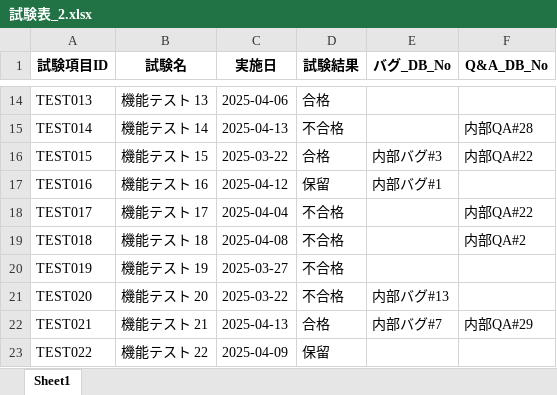
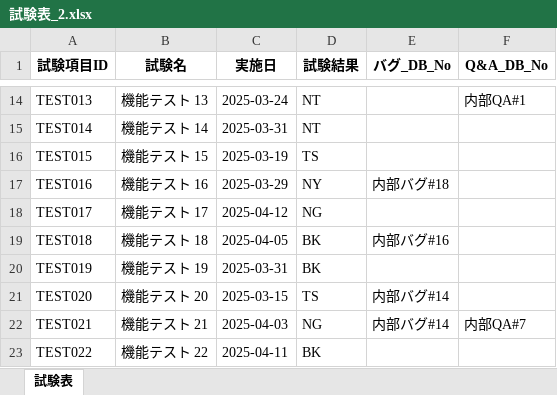
Before and after one commit to POLARIS0027/TMT, an Excel workbook: test_data/試験表_2.xlsx, sheet 試験表, drawn as a sheet; only a part is shown, gaps mark what is left out; values as stored, in another font and other column widths than the file's, no borders; the diff covers the shown part only; the diff names each change by its address in the sheet, - before the commit and + after, or states it on an @@ line.

```diff
--- a/test_data/試験表_2.xlsx (sheet 試験表)
+++ b/test_data/試験表_2.xlsx (sheet 試験表)
-sheet tab: Sheet1
+sheet tab: 試験表
-C14 (実施日): 2025-04-06
+C14 (実施日): 2025-03-24
-D14 (試験結果): 合格
+D14 (試験結果): NT
-F14 (Q&A_DB_No): (empty)
+F14 (Q&A_DB_No): 内部QA#1
-C15 (実施日): 2025-04-13
+C15 (実施日): 2025-03-31
-D15 (試験結果): 不合格
+D15 (試験結果): NT
-F15 (Q&A_DB_No): 内部QA#28
+F15 (Q&A_DB_No): (empty)
-C16 (実施日): 2025-03-22
+C16 (実施日): 2025-03-19
-D16 (試験結果): 合格
+D16 (試験結果): TS
-E16 (バグ_DB_No): 内部バグ#3
+E16 (バグ_DB_No): (empty)
-F16 (Q&A_DB_No): 内部QA#22
+F16 (Q&A_DB_No): (empty)
-C17 (実施日): 2025-04-12
+C17 (実施日): 2025-03-29
-D17 (試験結果): 保留
+D17 (試験結果): NY
-E17 (バグ_DB_No): 内部バグ#1
+E17 (バグ_DB_No): 内部バグ#18
-C18 (実施日): 2025-04-04
+C18 (実施日): 2025-04-12
-D18 (試験結果): 不合格
+D18 (試験結果): NG
-F18 (Q&A_DB_No): 内部QA#22
+F18 (Q&A_DB_No): (empty)
-C19 (実施日): 2025-04-08
+C19 (実施日): 2025-04-05
-D19:D20 (試験結果): 不合格
+D19:D20 (試験結果): BK
-E19 (バグ_DB_No): (empty)
+E19 (バグ_DB_No): 内部バグ#16
-F19 (Q&A_DB_No): 内部QA#2
+F19 (Q&A_DB_No): (empty)
-C20 (実施日): 2025-03-27
+C20 (実施日): 2025-03-31
-C21 (実施日): 2025-03-22
+C21 (実施日): 2025-03-15
-D21 (試験結果): 不合格
+D21 (試験結果): TS
-E21 (バグ_DB_No): 内部バグ#13
+E21 (バグ_DB_No): 内部バグ#14
-C22 (実施日): 2025-04-13
+C22 (実施日): 2025-04-03
-D22 (試験結果): 合格
+D22 (試験結果): NG
-E22 (バグ_DB_No): 内部バグ#7
+E22 (バグ_DB_No): 内部バグ#14
-F22 (Q&A_DB_No): 内部QA#29
+F22 (Q&A_DB_No): 内部QA#7
-C23 (実施日): 2025-04-09
+C23 (実施日): 2025-04-11
-D23 (試験結果): 保留
+D23 (試験結果): BK
```
Also changed, not shown: 115 edited cells elsewhere in this sheet, test_data/内部QAリスト.xlsx, test_data/内部バグリスト.xlsx, 10 other files.
